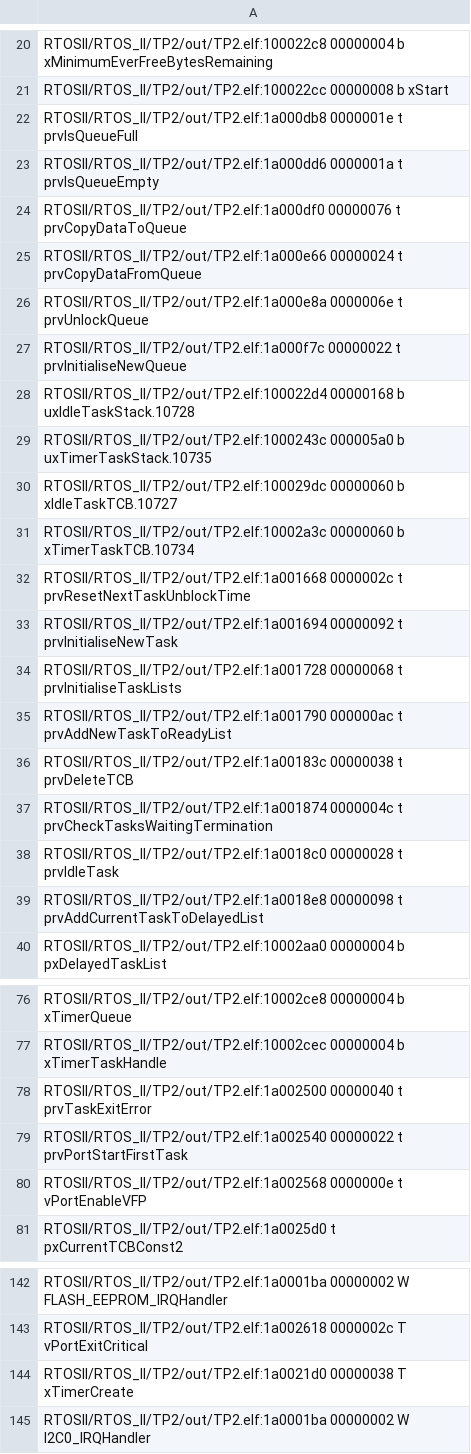
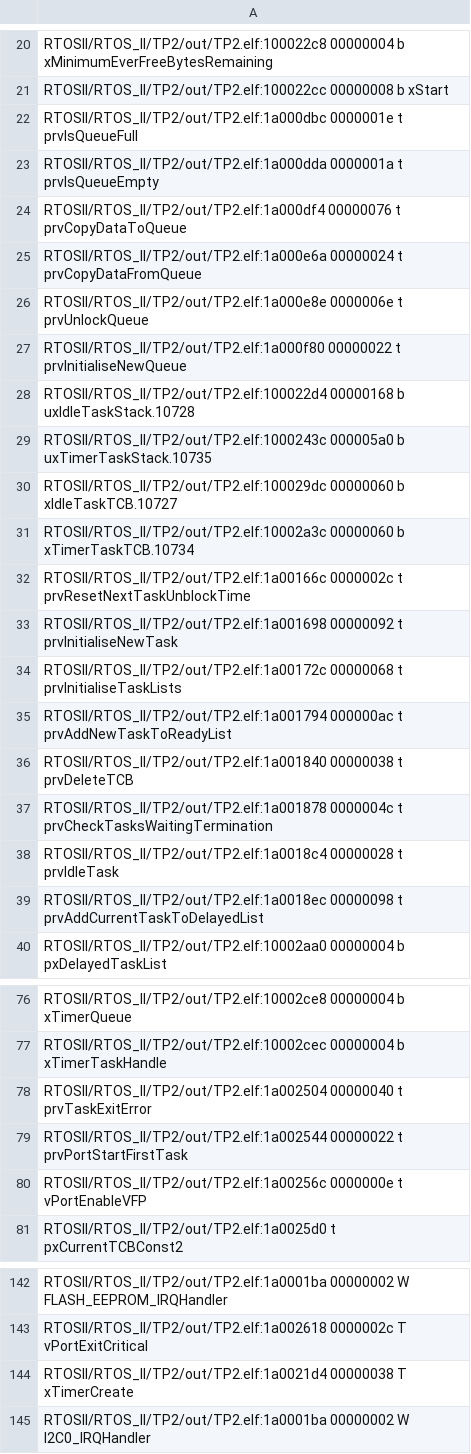
Before and after one commit to ezequielurdaniz/RTOS_II, a CSV file: TP2/out/TP2.names.csv, drawn as a sheet; only a part is shown, gaps mark what is left out; the diff covers the shown part only.

```diff
--- a/TP2/out/TP2.names.csv
+++ b/TP2/out/TP2.names.csv
@@ -21,8 +21,8 @@ RTOSII/RTOS_II/TP2/out/TP2.elf:100022c8 00000004 b xMinimumEverFreeBytesRemainin
 RTOSII/RTOS_II/TP2/out/TP2.elf:100022cc 00000008 b xStart
-RTOSII/RTOS_II/TP2/out/TP2.elf:1a000db8 0000001e t prvIsQueueFull
-RTOSII/RTOS_II/TP2/out/TP2.elf:1a000dd6 0000001a t prvIsQueueEmpty
-RTOSII/RTOS_II/TP2/out/TP2.elf:1a000df0 00000076 t prvCopyDataToQueue
-RTOSII/RTOS_II/TP2/out/TP2.elf:1a000e66 00000024 t prvCopyDataFromQueue
-RTOSII/RTOS_II/TP2/out/TP2.elf:1a000e8a 0000006e t prvUnlockQueue
-RTOSII/RTOS_II/TP2/out/TP2.elf:1a000f7c 00000022 t prvInitialiseNewQueue
+RTOSII/RTOS_II/TP2/out/TP2.elf:1a000dbc 0000001e t prvIsQueueFull
+RTOSII/RTOS_II/TP2/out/TP2.elf:1a000dda 0000001a t prvIsQueueEmpty
+RTOSII/RTOS_II/TP2/out/TP2.elf:1a000df4 00000076 t prvCopyDataToQueue
+RTOSII/RTOS_II/TP2/out/TP2.elf:1a000e6a 00000024 t prvCopyDataFromQueue
+RTOSII/RTOS_II/TP2/out/TP2.elf:1a000e8e 0000006e t prvUnlockQueue
+RTOSII/RTOS_II/TP2/out/TP2.elf:1a000f80 00000022 t prvInitialiseNewQueue
 RTOSII/RTOS_II/TP2/out/TP2.elf:100022d4 00000168 b uxIdleTaskStack.10728
@@ -31,10 +31,10 @@ RTOSII/RTOS_II/TP2/out/TP2.elf:100029dc 00000060 b xIdleTaskTCB.10727
 RTOSII/RTOS_II/TP2/out/TP2.elf:10002a3c 00000060 b xTimerTaskTCB.10734
-RTOSII/RTOS_II/TP2/out/TP2.elf:1a001668 0000002c t prvResetNextTaskUnblockTime
-RTOSII/RTOS_II/TP2/out/TP2.elf:1a001694 00000092 t prvInitialiseNewTask
-RTOSII/RTOS_II/TP2/out/TP2.elf:1a001728 00000068 t prvInitialiseTaskLists
-RTOSII/RTOS_II/TP2/out/TP2.elf:1a001790 000000ac t prvAddNewTaskToReadyList
-RTOSII/RTOS_II/TP2/out/TP2.elf:1a00183c 00000038 t prvDeleteTCB
-RTOSII/RTOS_II/TP2/out/TP2.elf:1a001874 0000004c t prvCheckTasksWaitingTermination
-RTOSII/RTOS_II/TP2/out/TP2.elf:1a0018c0 00000028 t prvIdleTask
-RTOSII/RTOS_II/TP2/out/TP2.elf:1a0018e8 00000098 t prvAddCurrentTaskToDelayedList
+RTOSII/RTOS_II/TP2/out/TP2.elf:1a00166c 0000002c t prvResetNextTaskUnblockTime
+RTOSII/RTOS_II/TP2/out/TP2.elf:1a001698 00000092 t prvInitialiseNewTask
+RTOSII/RTOS_II/TP2/out/TP2.elf:1a00172c 00000068 t prvInitialiseTaskLists
+RTOSII/RTOS_II/TP2/out/TP2.elf:1a001794 000000ac t prvAddNewTaskToReadyList
+RTOSII/RTOS_II/TP2/out/TP2.elf:1a001840 00000038 t prvDeleteTCB
+RTOSII/RTOS_II/TP2/out/TP2.elf:1a001878 0000004c t prvCheckTasksWaitingTermination
+RTOSII/RTOS_II/TP2/out/TP2.elf:1a0018c4 00000028 t prvIdleTask
+RTOSII/RTOS_II/TP2/out/TP2.elf:1a0018ec 00000098 t prvAddCurrentTaskToDelayedList
 RTOSII/RTOS_II/TP2/out/TP2.elf:10002aa0 00000004 b pxDelayedTaskList
@@ -77,5 +77,5 @@ RTOSII/RTOS_II/TP2/out/TP2.elf:10002ce8 00000004 b xTimerQueue
 RTOSII/RTOS_II/TP2/out/TP2.elf:10002cec 00000004 b xTimerTaskHandle
-RTOSII/RTOS_II/TP2/out/TP2.elf:1a002500 00000040 t prvTaskExitError
-RTOSII/RTOS_II/TP2/out/TP2.elf:1a002540 00000022 t prvPortStartFirstTask
-RTOSII/RTOS_II/TP2/out/TP2.elf:1a002568 0000000e t vPortEnableVFP
+RTOSII/RTOS_II/TP2/out/TP2.elf:1a002504 00000040 t prvTaskExitError
+RTOSII/RTOS_II/TP2/out/TP2.elf:1a002544 00000022 t prvPortStartFirstTask
+RTOSII/RTOS_II/TP2/out/TP2.elf:1a00256c 0000000e t vPortEnableVFP
 RTOSII/RTOS_II/TP2/out/TP2.elf:1a0025d0 t pxCurrentTCBConst2
@@ -143,3 +143,3 @@ RTOSII/RTOS_II/TP2/out/TP2.elf:1a0001ba 00000002 W FLASH_EEPROM_IRQHandler
 RTOSII/RTOS_II/TP2/out/TP2.elf:1a002618 0000002c T vPortExitCritical
-RTOSII/RTOS_II/TP2/out/TP2.elf:1a0021d0 00000038 T xTimerCreate
+RTOSII/RTOS_II/TP2/out/TP2.elf:1a0021d4 00000038 T xTimerCreate
 RTOSII/RTOS_II/TP2/out/TP2.elf:1a0001ba 00000002 W I2C0_IRQHandler
```
Also changed, not shown: 1 added row, 1 removed row and 84 edited cells elsewhere in this file, 16 other files.
